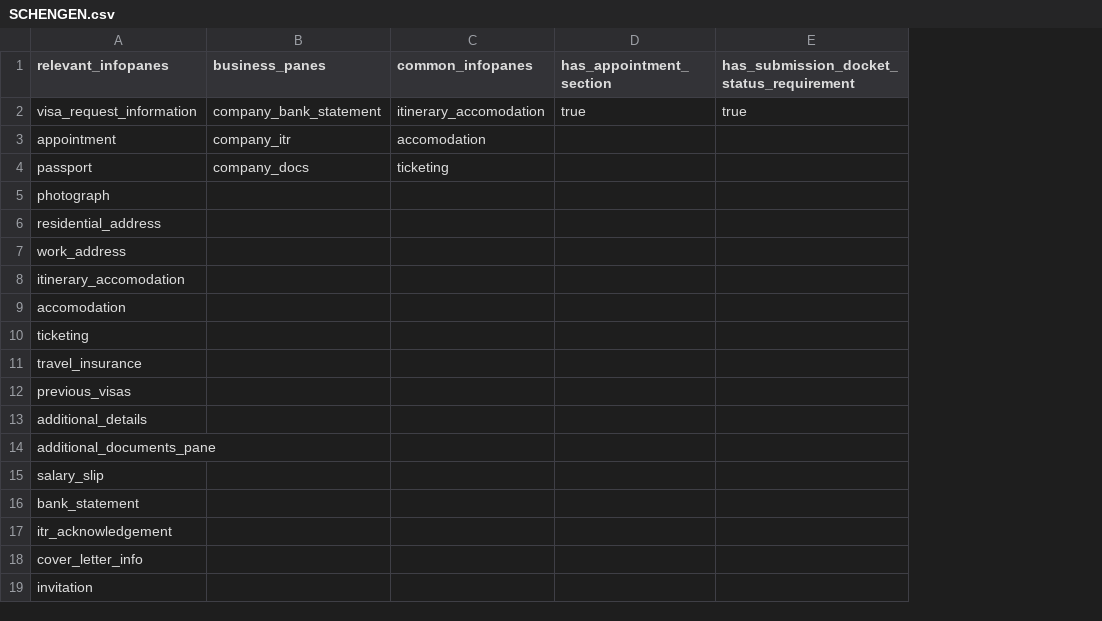
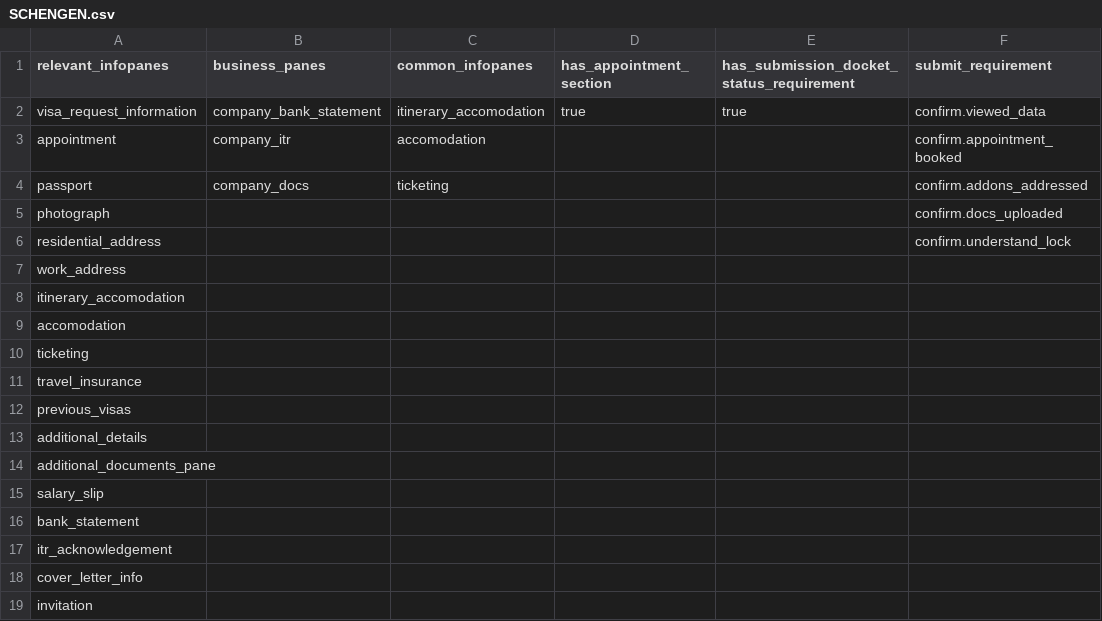
Before and after one commit to lyikadmin/lyik_ttk, a CSV file: deployment_templates/plugin_files/form_config/SCHENGEN.csv, drawn as a sheet; the diff names each change by its address in the sheet, - before the commit and + after, or states it on an @@ line.

Commit message:
Refactor models and verifiers to use the Universal Model
- Updated `universal_model_with_submission_requires_docket_status.py` to allow string options for various fields.
- Modified `passport_ip_verifier.py` to utilize `UniversalModel` instead of `Schengentouristvisa`.
- Changed `verifier.py` to import `RootPassportPassportDetails` from the new universal model.
- Enhanced `submit_application_verifier.py` to dynamically check submission requirements using a new utility function.
- Added utility functions in `form_utils.py` to handle form configuration and submission requirements.
- Updated `visa_request_summary_verifier.py` to integrate with the new appointment model and handle business days calculation.

```diff
--- a/deployment_templates/plugin_files/form_config/SCHENGEN.csv
+++ b/deployment_templates/plugin_files/form_config/SCHENGEN.csv
+column F (submit_requirement), rows 2-6: confirm.viewed_data | confirm.appointment_booked | confirm.addons_addressed | confirm.docs_uploaded | confirm.understand_lock
```
Also changed, not shown: master_config/base.master.csv, 15 other files.
